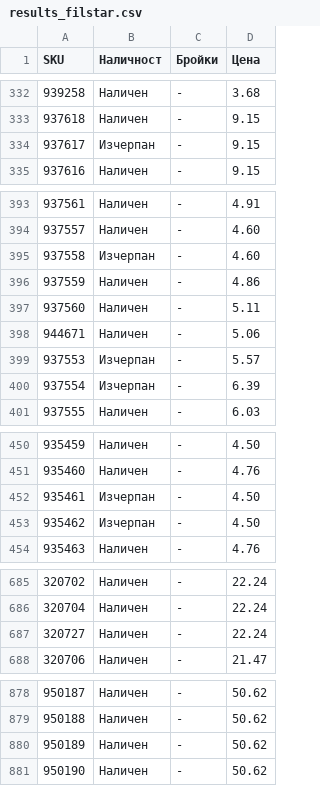
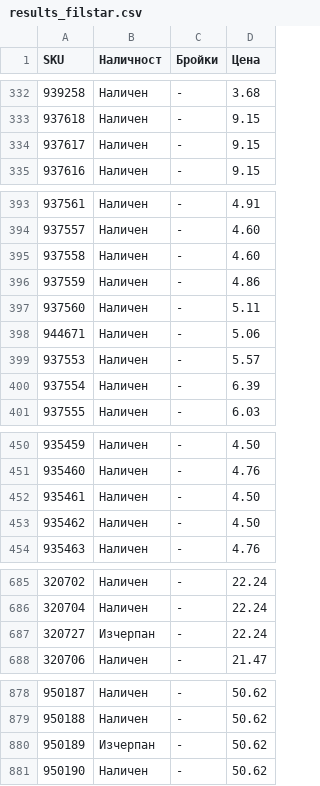
Before and after one commit to vladi1199/proba5, a CSV file: proba5/results_filstar.csv, drawn as a sheet; only a part is shown, gaps mark what is left out.

```diff
--- a/proba5/results_filstar.csv
+++ b/proba5/results_filstar.csv
@@ -333,3 +333,3 @@ SKU,Наличност,Бройки,Цена
 937618,Наличен,-,9.15
-937617,Изчерпан,-,9.15
+937617,Наличен,-,9.15
 937616,Наличен,-,9.15
@@ -394,3 +394,3 @@ SKU,Наличност,Бройки,Цена
 937557,Наличен,-,4.60
-937558,Изчерпан,-,4.60
+937558,Наличен,-,4.60
 937559,Наличен,-,4.86
@@ -398,4 +398,4 @@ SKU,Наличност,Бройки,Цена
 944671,Наличен,-,5.06
-937553,Изчерпан,-,5.57
-937554,Изчерпан,-,6.39
+937553,Наличен,-,5.57
+937554,Наличен,-,6.39
 937555,Наличен,-,6.03
@@ -451,4 +451,4 @@ SKU,Наличност,Бройки,Цена
 935460,Наличен,-,4.76
-935461,Изчерпан,-,4.50
-935462,Изчерпан,-,4.50
+935461,Наличен,-,4.50
+935462,Наличен,-,4.50
 935463,Наличен,-,4.76
@@ -686,3 +686,3 @@ SKU,Наличност,Бройки,Цена
 320704,Наличен,-,22.24
-320727,Наличен,-,22.24
+320727,Изчерпан,-,22.24
 320706,Наличен,-,21.47
@@ -879,3 +879,3 @@ SKU,Наличност,Бройки,Цена
 950188,Наличен,-,50.62
-950189,Наличен,-,50.62
+950189,Изчерпан,-,50.62
 950190,Наличен,-,50.62
```
Also changed, not shown: 1 other file.
